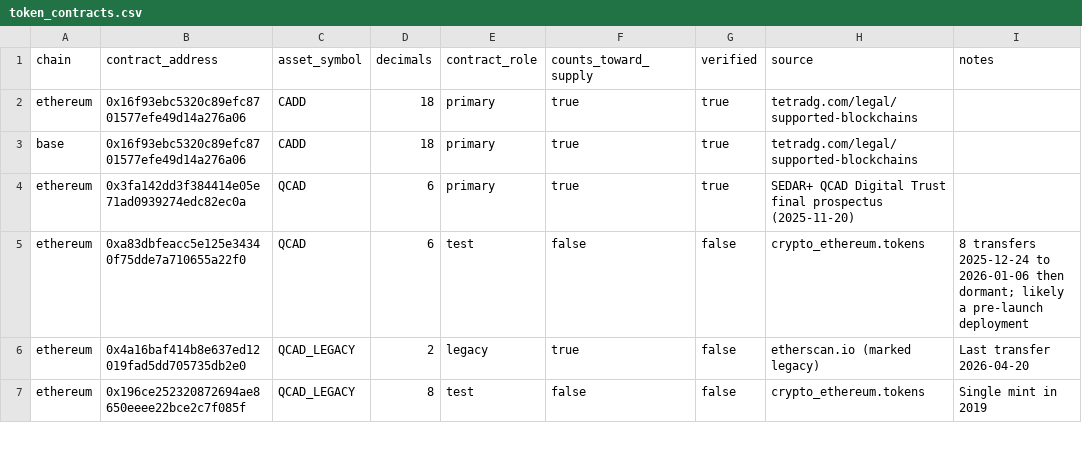
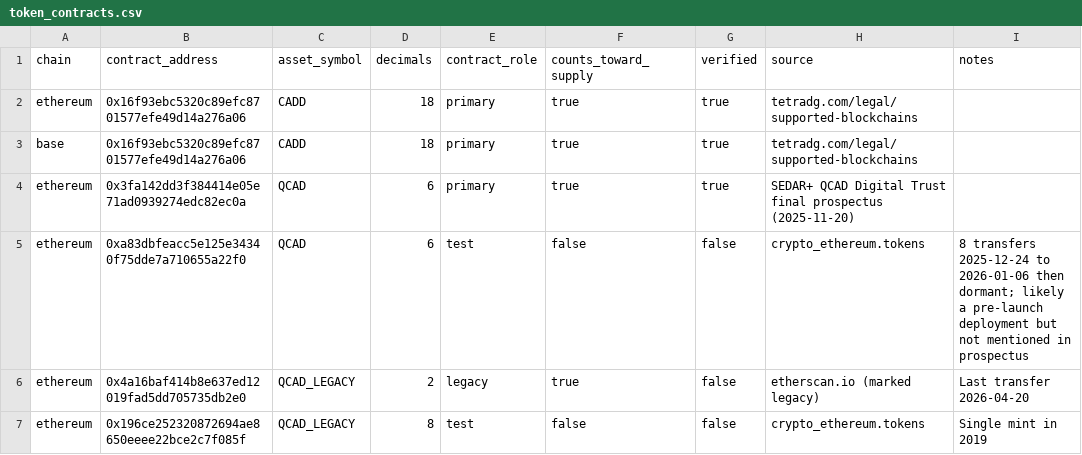
Before and after one commit to SeanC66/Non-USD-Stablecoin-Analysis, a CSV file: transform/seeds/token_contracts.csv, drawn as a sheet; only a part is shown.

Commit message:
Clarify notes for QCAD contract in CSV
Updated notes for QCAD contract to clarify pre-launch deployment status.

```diff
--- a/transform/seeds/token_contracts.csv
+++ b/transform/seeds/token_contracts.csv
@@ -4,3 +4,3 @@ base,0x16f93ebc5320c89efc8701577efe49d14a276a06,CADD,18,primary,true,true,tetrad
 ethereum,0x3fa142dd3f384414e05e71ad0939274edc82ec0a,QCAD,6,primary,true,true,SEDAR+ QCAD Digital Trust final prospectus (2025-11-20),
-ethereum,0xa83dbfeacc5e125e34340f75dde7a710655a22f0,QCAD,6,test,false,false,crypto_ethereum.tokens,8 transfers 2025-12-24 to 2026-01-06 then dormant; likely a pre-launch deployment
+ethereum,0xa83dbfeacc5e125e34340f75dde7a710655a22f0,QCAD,6,test,false,false,crypto_ethereum.tokens,8 transfers 2025-12-24 to 2026-01-06 then dormant; likely a pre-launch deployment but not mentioned in prospectus
 ethereum,0x4a16baf414b8e637ed12019fad5dd705735db2e0,QCAD_LEGACY,2,legacy,true,false,etherscan.io (marked legacy),Last transfer 2026-04-20
```
